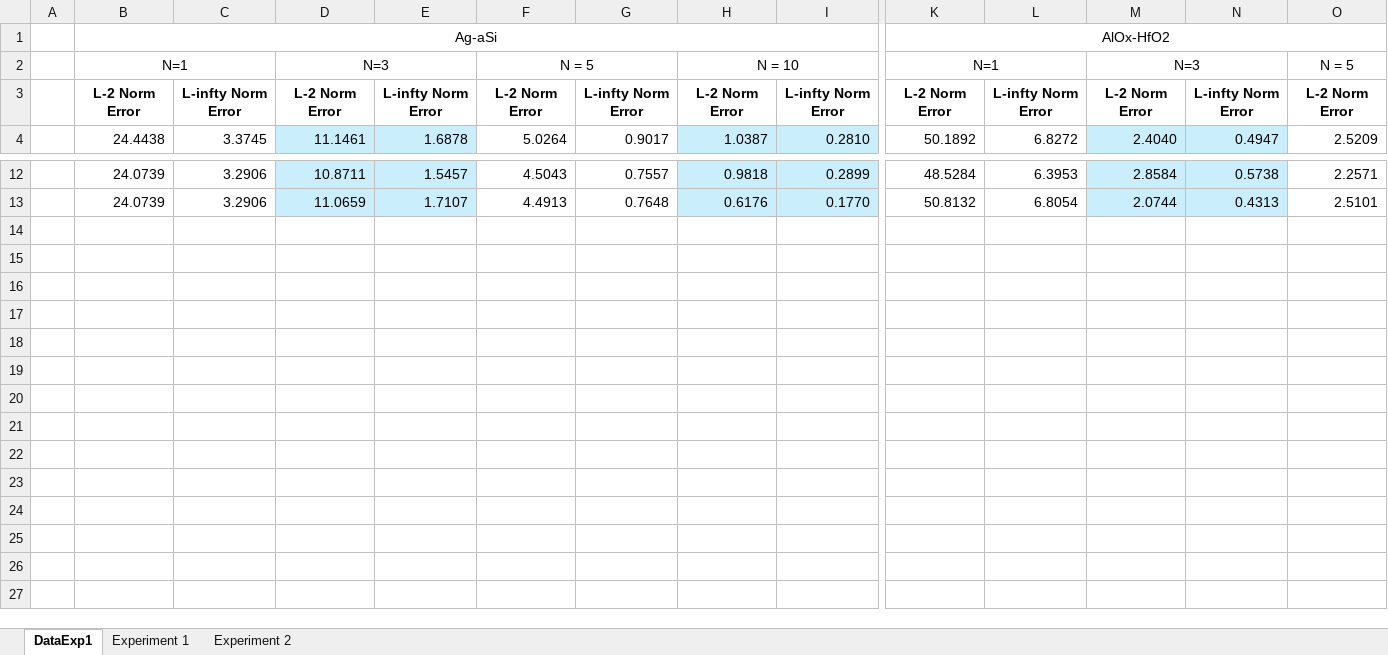
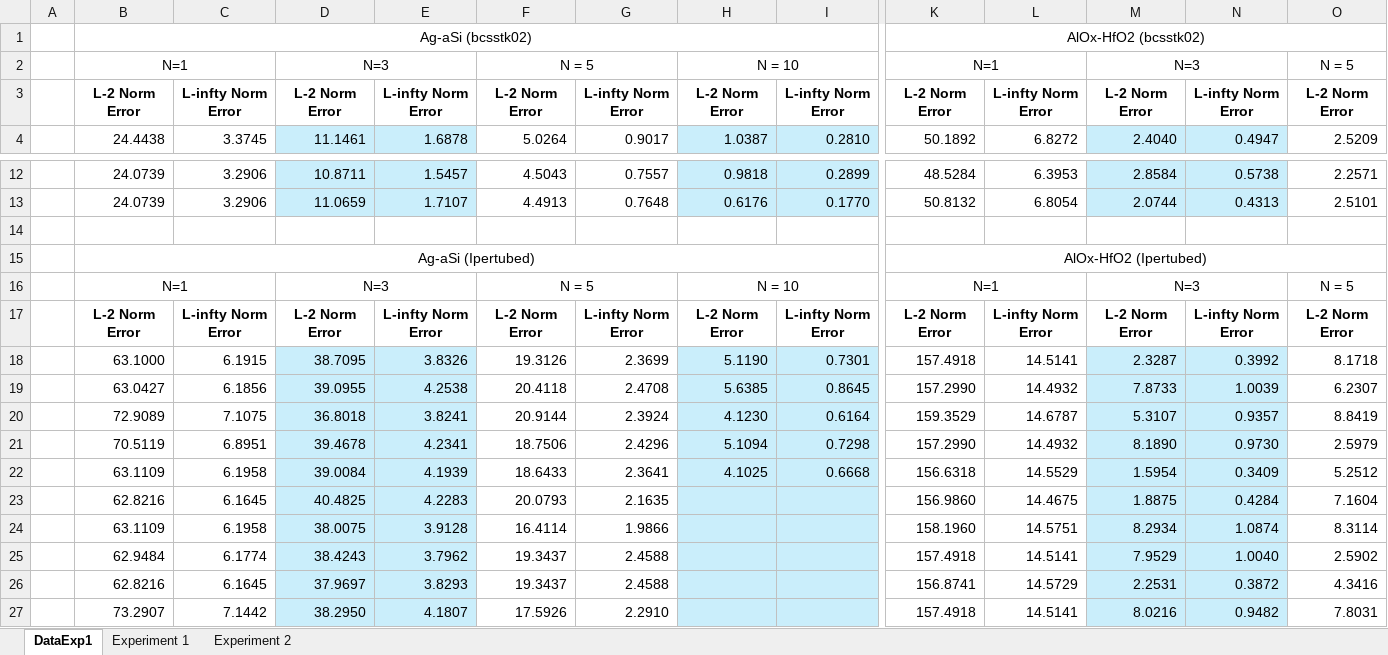
Before and after one commit to disys-lab/meliso, an Excel workbook: documents/ExperimentData.xlsx, sheet DataExp1, drawn as a sheet; only a part is shown, gaps mark what is left out; values as stored, in another font and other column widths than the file's, no borders; removed rows and columns are numbered as before the commit, all else as after; rows hold the shown columns only; the diff names each change by its address in the sheet, - before the commit and + after, or states it on an @@ line.

Commit message:
Update ExperimentData.xlsx

```diff
--- a/documents/ExperimentData.xlsx (sheet DataExp1)
+++ b/documents/ExperimentData.xlsx (sheet DataExp1)
-row 1:  | Ag-aSi |  |  |  |  |  |  |  | AlOx-HfO2
+row 1:  | Ag-aSi (bcsstk02) |  |  |  |  |  |  |  | AlOx-HfO2 (bcsstk02)
+row 14: (empty)
+row 15:  | Ag-aSi (Ipertubed) |  |  |  |  |  |  |  | AlOx-HfO2 (Ipertubed)
+row 16:  | N=1 |  | N=3 |  | N = 5 |  | N = 10 |  | N=1 |  | N=3 |  | N = 5
+row 17:  | L-2 Norm Error | L-infty Norm Error | L-2 Norm Error | L-infty Norm Error | L-2 Norm Error | L-infty Norm Error | L-2 Norm Error | L-infty Norm Error | L-2 Norm Error | L-infty Norm Error | L-2 Norm Error | L-infty Norm Error | L-2 Norm Error
+row 18:  | 63.1000 | 6.1915 | 38.7095 | 3.8326 | 19.3126 | 2.3699 | 5.1190 | 0.7301 | 157.4918 | 14.5141 | 2.3287 | 0.3992 | 8.1718
+row 19:  | 63.0427 | 6.1856 | 39.0955 | 4.2538 | 20.4118 | 2.4708 | 5.6385 | 0.8645 | 157.2990 | 14.4932 | 7.8733 | 1.0039 | 6.2307
+row 20:  | 72.9089 | 7.1075 | 36.8018 | 3.8241 | 20.9144 | 2.3924 | 4.1230 | 0.6164 | 159.3529 | 14.6787 | 5.3107 | 0.9357 | 8.8419
+row 21:  | 70.5119 | 6.8951 | 39.4678 | 4.2341 | 18.7506 | 2.4296 | 5.1094 | 0.7298 | 157.2990 | 14.4932 | 8.1890 | 0.9730 | 2.5979
+row 22:  | 63.1109 | 6.1958 | 39.0084 | 4.1939 | 18.6433 | 2.3641 | 4.1025 | 0.6668 | 156.6318 | 14.5529 | 1.5954 | 0.3409 | 5.2512
+row 23:  | 62.8216 | 6.1645 | 40.4825 | 4.2283 | 20.0793 | 2.1635 |  |  | 156.9860 | 14.4675 | 1.8875 | 0.4284 | 7.1604
+row 24:  | 63.1109 | 6.1958 | 38.0075 | 3.9128 | 16.4114 | 1.9866 |  |  | 158.1960 | 14.5751 | 8.2934 | 1.0874 | 8.3114
+row 25:  | 62.9484 | 6.1774 | 38.4243 | 3.7962 | 19.3437 | 2.4588 |  |  | 157.4918 | 14.5141 | 7.9529 | 1.0040 | 2.5902
+row 26:  | 62.8216 | 6.1645 | 37.9697 | 3.8293 | 19.3437 | 2.4588 |  |  | 156.8741 | 14.5729 | 2.2531 | 0.3872 | 4.3416
+row 27:  | 73.2907 | 7.1442 | 38.2950 | 4.1807 | 17.5926 | 2.2910 |  |  | 157.4918 | 14.5141 | 8.0216 | 0.9482 | 7.8031
```
Also changed, not shown: sheet Experiment 1.
